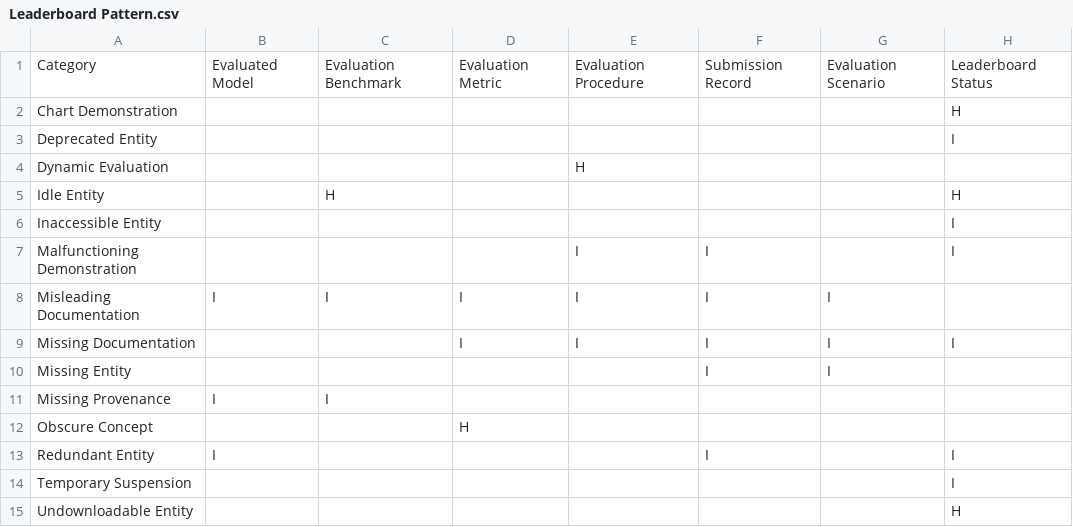
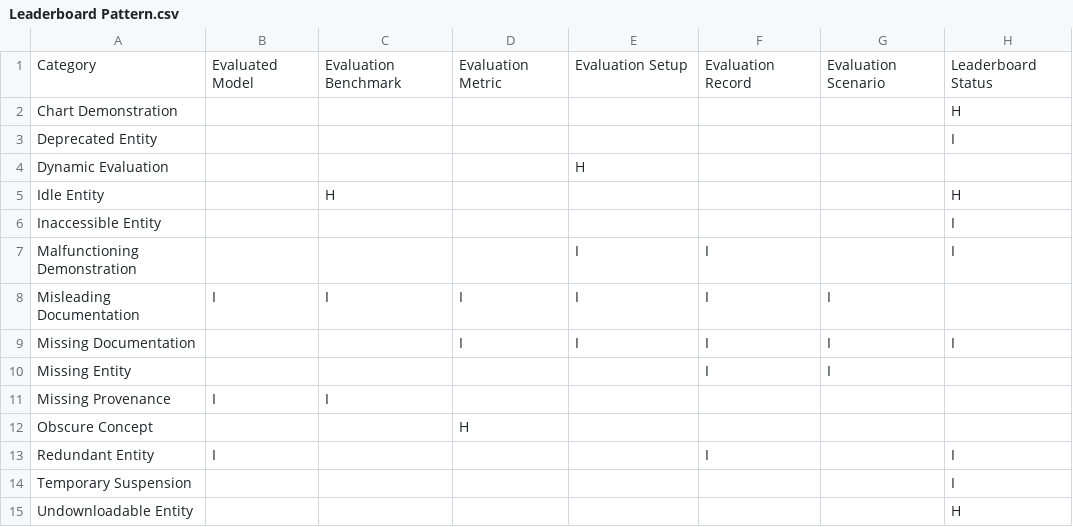
Before and after one commit to zhimin-z/Foundation-Model-Leaderboard-Survey, a CSV file: meta/rq1/Leaderboard Pattern.csv, drawn as a sheet.

```diff
--- a/meta/rq1/Leaderboard Pattern.csv
+++ b/meta/rq1/Leaderboard Pattern.csv
@@ -1,2 +1,2 @@
-Category,Evaluated Model,Evaluation Benchmark,Evaluation Metric,Evaluation Procedure,Submission Record,Evaluation Scenario,Leaderboard Status
+Category,Evaluated Model,Evaluation Benchmark,Evaluation Metric,Evaluation Setup,Evaluation Record,Evaluation Scenario,Leaderboard Status
 Chart Demonstration,,,,,,,H
```
Also changed, not shown: meta/rq1/Benchmark.csv, meta/rq1/Leaderboard.csv, 34 other files.
